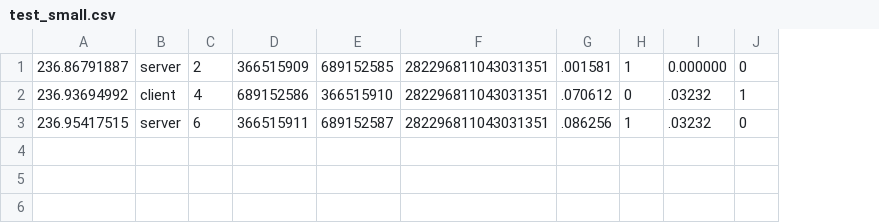
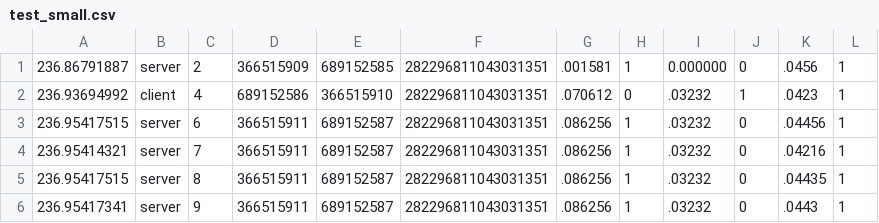
Before and after one commit to buehlert/netem-pub, a CSV file: plus/test_small.csv, drawn as a sheet; the diff names each change by its address in the sheet, - before the commit and + after, or states it on an @@ line.

```diff
--- a/plus/test_small.csv
+++ b/plus/test_small.csv
+column K, rows 1-3: .0456 | .0423 | .04456
+column L, rows 1-3: all 1
+row 4: 236.95414321 | server | 7 | 366515911 | 689152587 | 282296811043031351 | .086256 | 1 | .03232 | 0 | .04216 | 1
+row 5: 236.95417515 | server | 8 | 366515911 | 689152587 | 282296811043031351 | .086256 | 1 | .03232 | 0 | .04435 | 1
+row 6: 236.95417341 | server | 9 | 366515911 | 689152587 | 282296811043031351 | .086256 | 1 | .03232 | 0 | .0443 | 1
```
Also changed, not shown: 6 other files.
